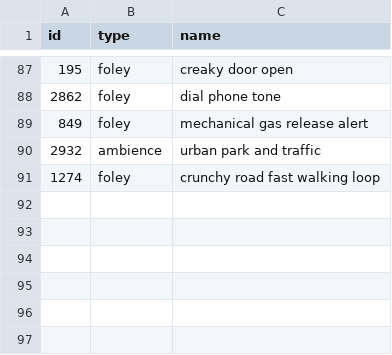
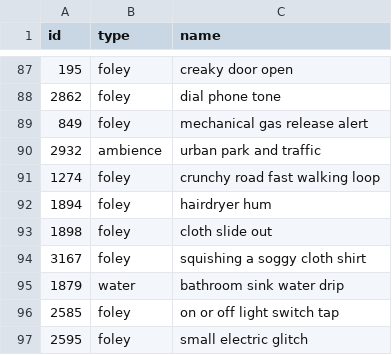
Before and after one commit to enrom1994/Animate-, a CSV file: .claude/kit/sfx/mixkit.csv, drawn as a sheet; only a part is shown, gaps mark what is left out; the diff names each change by its address in the sheet, - before the commit and + after, or states it on an @@ line.

```diff
--- a/.claude/kit/sfx/mixkit.csv
+++ b/.claude/kit/sfx/mixkit.csv
+row 92: 1894 | foley | hairdryer hum
+row 93: 1898 | foley | cloth slide out
+row 94: 3167 | foley | squishing a soggy cloth shirt
+row 95: 1879 | water | bathroom sink water drip
+row 96: 2585 | foley | on or off light switch tap
+row 97: 2595 | foley | small electric glitch
```
Also changed, not shown: 9 other files.
